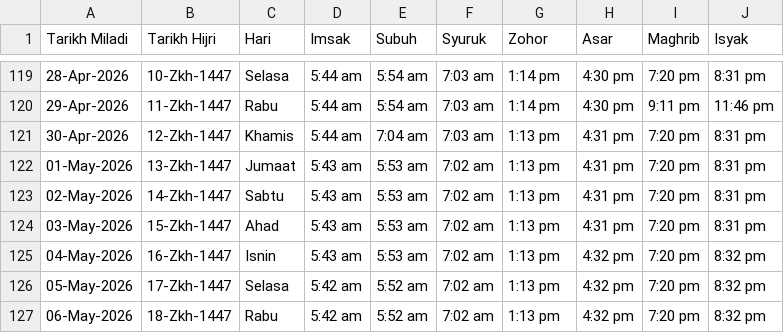
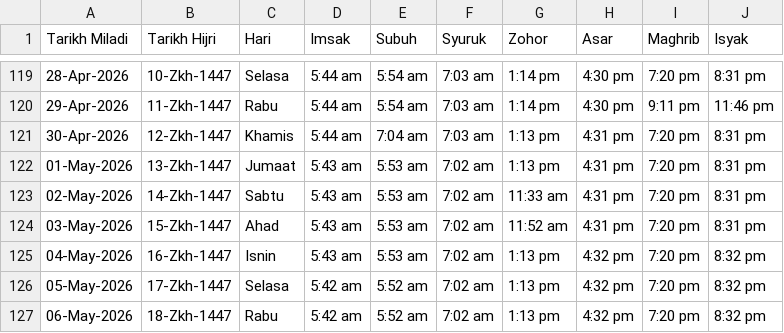
Before and after one commit to azizazlan/lets-solat, a CSV file: public/data/jakim_selangor.csv, drawn as a sheet; only a part is shown, gaps mark what is left out.

```diff
--- a/public/data/jakim_selangor.csv
+++ b/public/data/jakim_selangor.csv
@@ -122,4 +122,4 @@ Tarikh Miladi,Tarikh Hijri,Hari,Imsak,Subuh,Syuruk,Zohor,Asar,Maghrib,Isyak
 01-May-2026,13-Zkh-1447,Jumaat,5:43 am,5:53 am,7:02 am,1:13 pm,4:31 pm,7:20 pm,8:31 pm
-02-May-2026,14-Zkh-1447,Sabtu,5:43 am,5:53 am,7:02 am,1:13 pm,4:31 pm,7:20 pm,8:31 pm
-03-May-2026,15-Zkh-1447,Ahad,5:43 am,5:53 am,7:02 am,1:13 pm,4:31 pm,7:20 pm,8:31 pm
+02-May-2026,14-Zkh-1447,Sabtu,5:43 am,5:53 am,7:02 am,11:33 am,4:31 pm,7:20 pm,8:31 pm
+03-May-2026,15-Zkh-1447,Ahad,5:43 am,5:53 am,7:02 am,11:52 am,4:31 pm,7:20 pm,8:31 pm
 04-May-2026,16-Zkh-1447,Isnin,5:43 am,5:53 am,7:02 am,1:13 pm,4:32 pm,7:20 pm,8:32 pm
```
Also changed, not shown: 11 other files.
